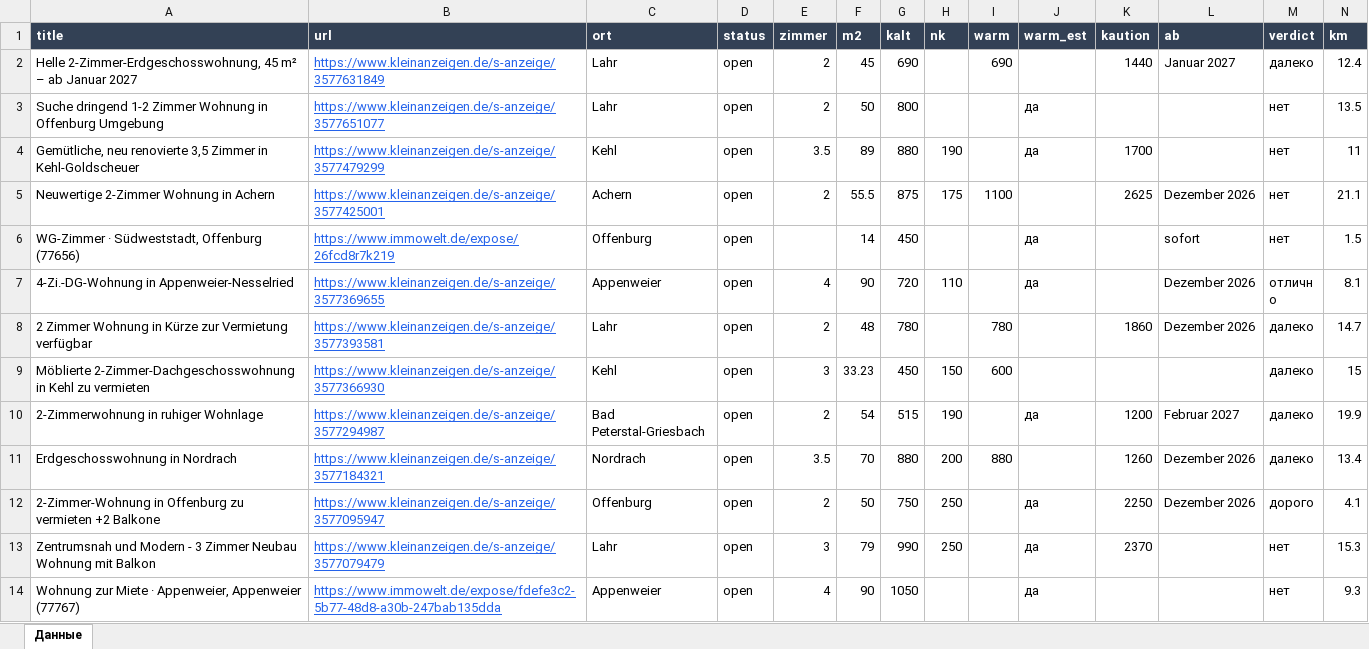
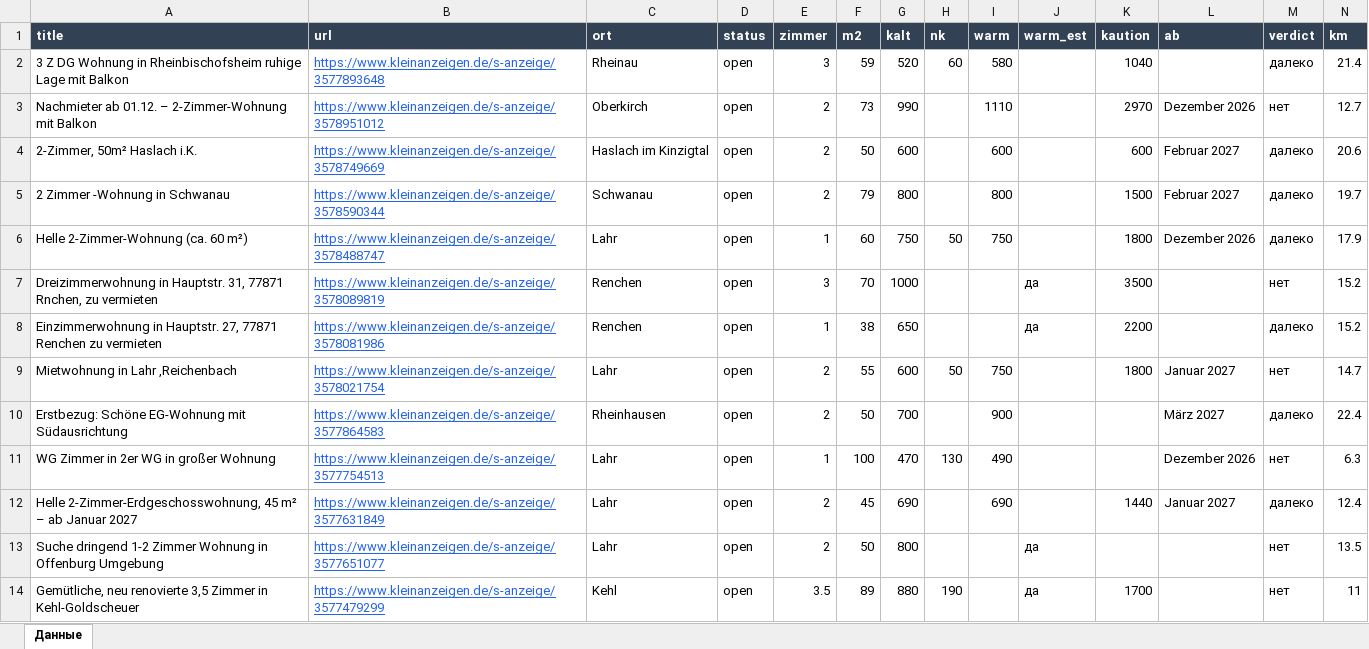
Before and after one commit to Nevrox228/wohnung-og, an Excel workbook: data/wohnungen.xlsx, sheet Данные, drawn as a sheet; only a part is shown; the shorter side is filled out with more unchanged rows; values as stored, in another font and other column widths than the file's, no borders; rows hold the shown columns only; the diff names each change by its address in the sheet, - before the commit and + after, or states it on an @@ line.

```diff
--- a/data/wohnungen.xlsx (sheet Данные)
+++ b/data/wohnungen.xlsx (sheet Данные)
+row 2: 3 Z DG Wohnung in Rheinbischofsheim ruhige Lage mit Balkon | https://www.kleinanzeigen.de/s-anzeige/3577893648 | Rheinau | open | 3 | 59 | 520 | 60 | 580 |  | 1040 |  | далеко | 21.4
+row 3: Nachmieter ab 01.12. – 2-Zimmer-Wohnung mit Balkon | https://www.kleinanzeigen.de/s-anzeige/3578951012 | Oberkirch | open | 2 | 73 | 990 |  | 1110 |  | 2970 | Dezember 2026 | нет | 12.7
+row 4: 2-Zimmer, 50m² Haslach i.K. | https://www.kleinanzeigen.de/s-anzeige/3578749669 | Haslach im Kinzigtal | open | 2 | 50 | 600 |  | 600 |  | 600 | Februar 2027 | далеко | 20.6
+row 5: 2 Zimmer -Wohnung in Schwanau | https://www.kleinanzeigen.de/s-anzeige/3578590344 | Schwanau | open | 2 | 79 | 800 |  | 800 |  | 1500 | Februar 2027 | далеко | 19.7
+row 6: Helle 2-Zimmer-Wohnung (ca. 60 m²) | https://www.kleinanzeigen.de/s-anzeige/3578488747 | Lahr | open | 1 | 60 | 750 | 50 | 750 |  | 1800 | Dezember 2026 | далеко | 17.9
+row 7: Dreizimmerwohnung in Hauptstr. 31, 77871 Rnchen, zu vermieten | https://www.kleinanzeigen.de/s-anzeige/3578089819 | Renchen | open | 3 | 70 | 1000 |  |  | да | 3500 |  | нет | 15.2
+row 8: Einzimmerwohnung in Hauptstr. 27, 77871 Renchen zu vermieten | https://www.kleinanzeigen.de/s-anzeige/3578081986 | Renchen | open | 1 | 38 | 650 |  |  | да | 2200 |  | далеко | 15.2
+row 9: Mietwohnung in Lahr ,Reichenbach | https://www.kleinanzeigen.de/s-anzeige/3578021754 | Lahr | open | 2 | 55 | 600 | 50 | 750 |  | 1800 | Januar 2027 | нет | 14.7
+row 10: Erstbezug: Schöne EG-Wohnung mit Südausrichtung | https://www.kleinanzeigen.de/s-anzeige/3577864583 | Rheinhausen | open | 2 | 50 | 700 |  | 900 |  |  | März 2027 | далеко | 22.4
+row 11: WG Zimmer in 2er WG in großer Wohnung | https://www.kleinanzeigen.de/s-anzeige/3577754513 | Lahr | open | 1 | 100 | 470 | 130 | 490 |  |  | Dezember 2026 | нет | 6.3
```
Also changed, not shown: data/eltern_jobs.xlsx, data/olya_jobs.xlsx, 10 other files.
